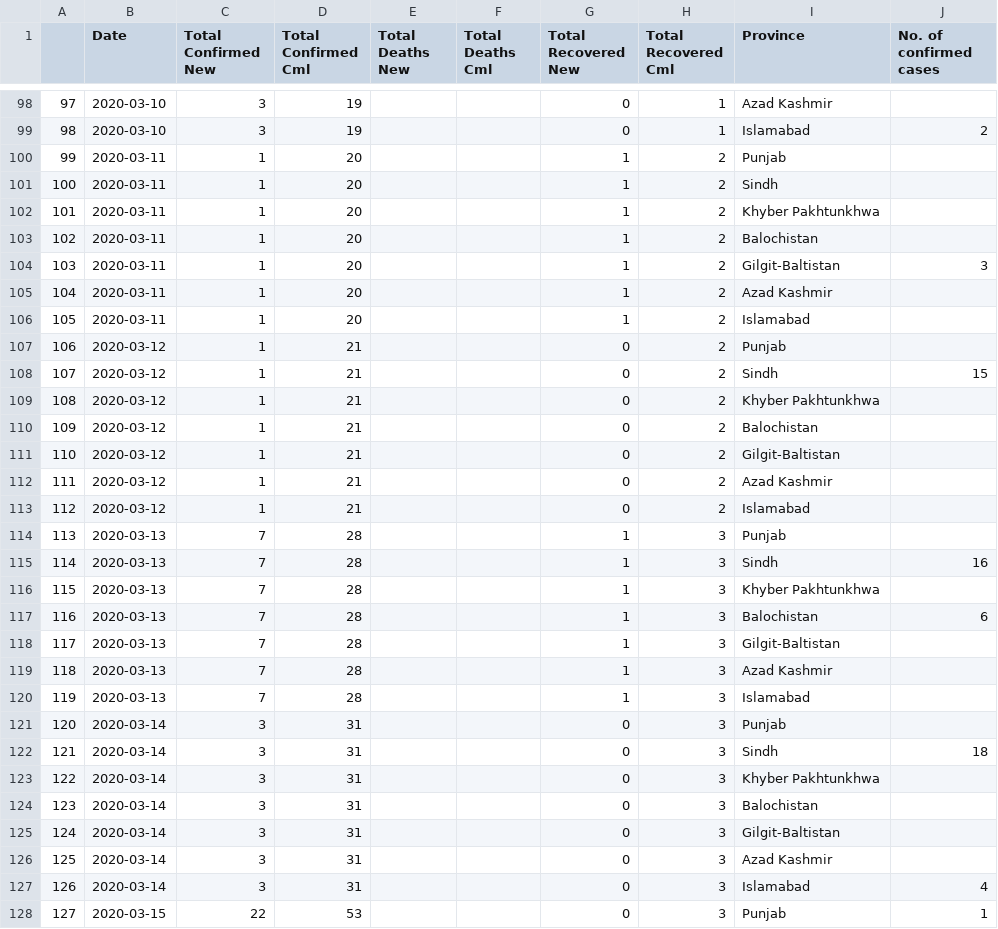
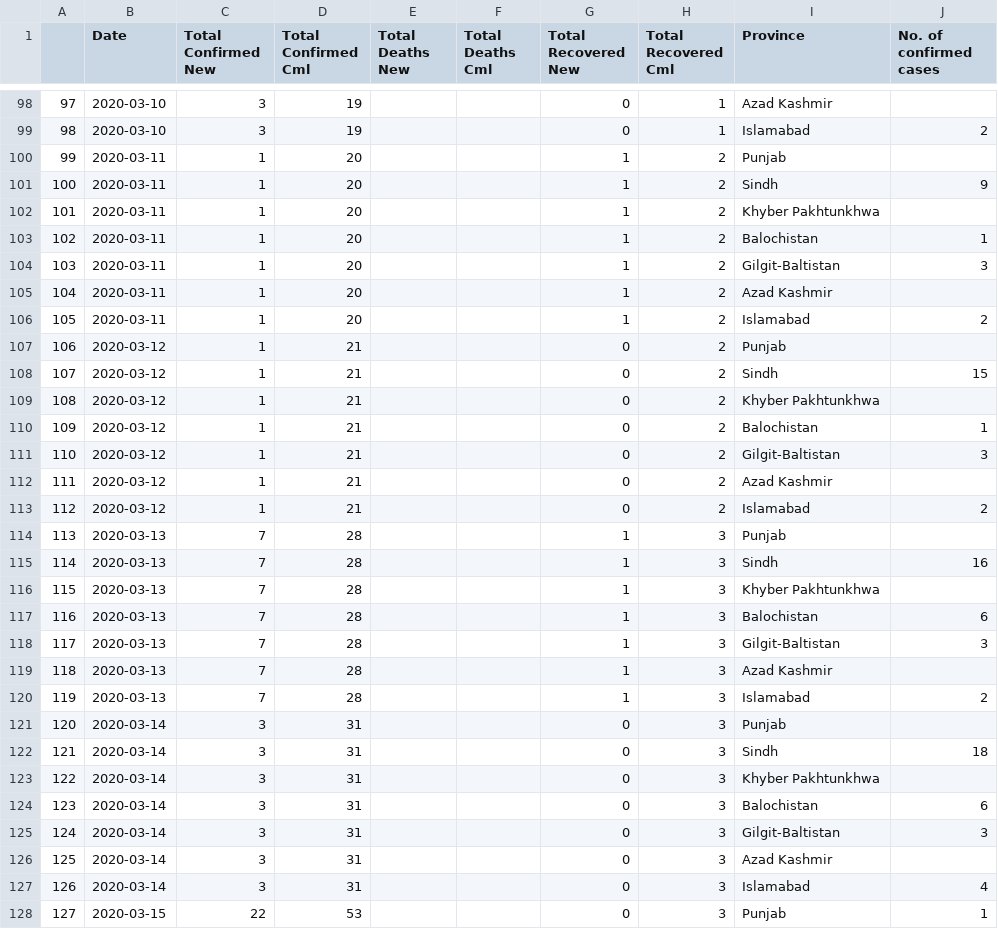
Before and after one commit to namedentities/NESScovid19, a CSV file: wikipedia_scrape/pakistan_scrape.csv, drawn as a sheet; only a part is shown, gaps mark what is left out; the diff covers the shown part only.

Commit message:
Committing cleaned pakistan data

```diff
--- a/wikipedia_scrape/pakistan_scrape.csv
+++ b/wikipedia_scrape/pakistan_scrape.csv
@@ -100,8 +100,8 @@
 "99",2020-03-11,"1","20","","","1","2","Punjab",""
-"100",2020-03-11,"1","20","","","1","2","Sindh",""
+"100",2020-03-11,"1","20","","","1","2","Sindh","9"
 "101",2020-03-11,"1","20","","","1","2","Khyber Pakhtunkhwa",""
-"102",2020-03-11,"1","20","","","1","2","Balochistan",""
+"102",2020-03-11,"1","20","","","1","2","Balochistan","1"
 "103",2020-03-11,"1","20","","","1","2","Gilgit-Baltistan","3"
 "104",2020-03-11,"1","20","","","1","2","Azad Kashmir",""
-"105",2020-03-11,"1","20","","","1","2","Islamabad",""
+"105",2020-03-11,"1","20","","","1","2","Islamabad","2"
 "106",2020-03-12,"1","21","","","0","2","Punjab",""
@@ -109,6 +109,6 @@
 "108",2020-03-12,"1","21","","","0","2","Khyber Pakhtunkhwa",""
-"109",2020-03-12,"1","21","","","0","2","Balochistan",""
-"110",2020-03-12,"1","21","","","0","2","Gilgit-Baltistan",""
+"109",2020-03-12,"1","21","","","0","2","Balochistan","1"
+"110",2020-03-12,"1","21","","","0","2","Gilgit-Baltistan","3"
 "111",2020-03-12,"1","21","","","0","2","Azad Kashmir",""
-"112",2020-03-12,"1","21","","","0","2","Islamabad",""
+"112",2020-03-12,"1","21","","","0","2","Islamabad","2"
 "113",2020-03-13,"7","28","","","1","3","Punjab",""
@@ -117,5 +117,5 @@
 "116",2020-03-13,"7","28","","","1","3","Balochistan","6"
-"117",2020-03-13,"7","28","","","1","3","Gilgit-Baltistan",""
+"117",2020-03-13,"7","28","","","1","3","Gilgit-Baltistan","3"
 "118",2020-03-13,"7","28","","","1","3","Azad Kashmir",""
-"119",2020-03-13,"7","28","","","1","3","Islamabad",""
+"119",2020-03-13,"7","28","","","1","3","Islamabad","2"
 "120",2020-03-14,"3","31","","","0","3","Punjab",""
@@ -123,4 +123,4 @@
 "122",2020-03-14,"3","31","","","0","3","Khyber Pakhtunkhwa",""
-"123",2020-03-14,"3","31","","","0","3","Balochistan",""
-"124",2020-03-14,"3","31","","","0","3","Gilgit-Baltistan",""
+"123",2020-03-14,"3","31","","","0","3","Balochistan","6"
+"124",2020-03-14,"3","31","","","0","3","Gilgit-Baltistan","3"
 "125",2020-03-14,"3","31","","","0","3","Azad Kashmir",""
```
Also changed, not shown: 71 edited cells elsewhere in this file, 1 other file.
